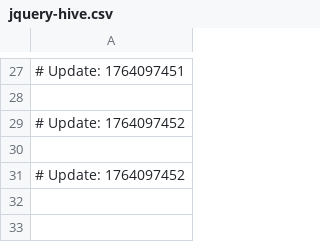
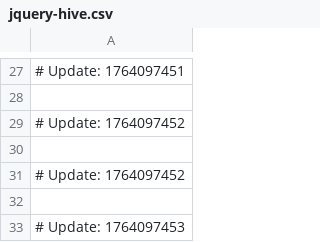
Before and after one commit to ksasar1000/goliath-shortener, a CSV file: jquery-hive.csv, drawn as a sheet; only a part is shown, gaps mark what is left out; the diff names each change by its address in the sheet, - before the commit and + after, or states it on an @@ line.

```diff
--- a/jquery-hive.csv
+++ b/jquery-hive.csv
+row 32: (empty)
+row 33: # Update: 1764097453
```
